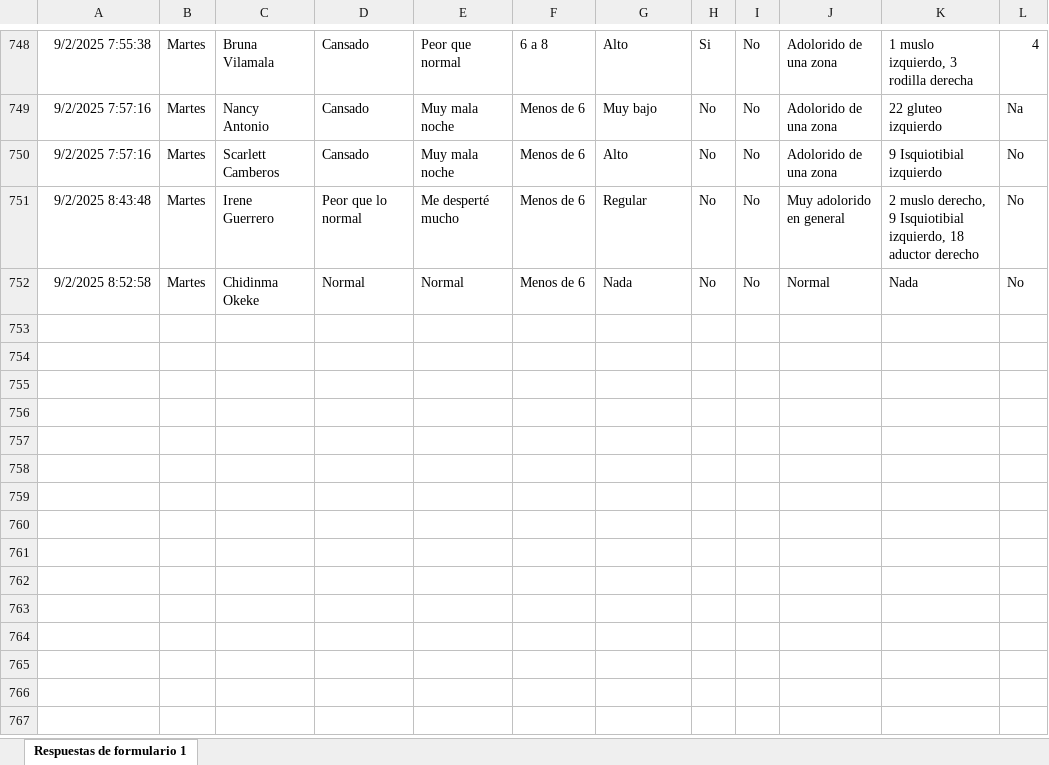
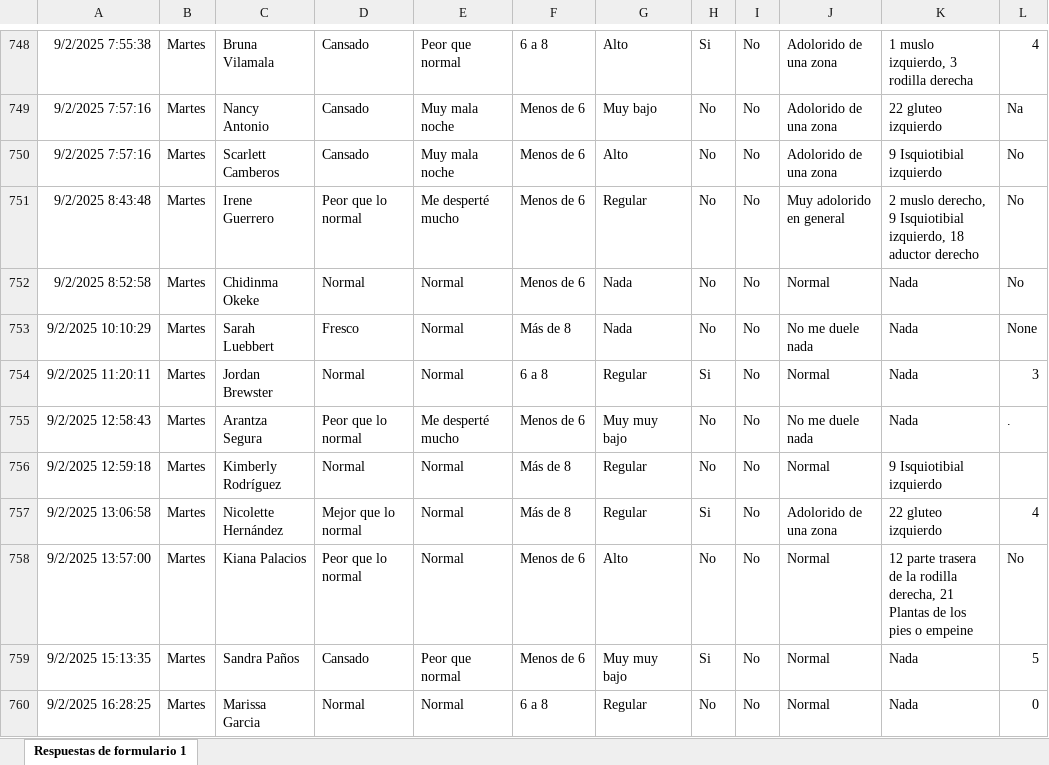
Before and after one commit to mr2293/dashboard_femenil, an Excel workbook: data/cuestionario_femenil.xlsx, sheet Respuestas de formulario 1, drawn as a sheet; only a part is shown, gaps mark what is left out; values as stored, in another font and other column widths than the file's, no borders; charts and pictures and conditional formats and table styles not drawn; the diff names each change by its address in the sheet, - before the commit and + after, or states it on an @@ line.

```diff
--- a/data/cuestionario_femenil.xlsx (sheet Respuestas de formulario 1)
+++ b/data/cuestionario_femenil.xlsx (sheet Respuestas de formulario 1)
+row 753: 9/2/2025 10:10:29 | Martes | Sarah Luebbert | Fresco | Normal | Más de 8 | Nada | No | No | No me duele nada | Nada | None
+row 754: 9/2/2025 11:20:11 | Martes | Jordan Brewster | Normal | Normal | 6 a 8 | Regular | Si | No | Normal | Nada | 3
+row 755: 9/2/2025 12:58:43 | Martes | Arantza Segura | Peor que lo normal | Me desperté mucho | Menos de 6 | Muy muy bajo | No | No | No me duele nada | Nada | .
+row 756: 9/2/2025 12:59:18 | Martes | Kimberly Rodríguez | Normal | Normal | Más de 8 | Regular | No | No | Normal | 9 Isquiotibial izquierdo
+row 757: 9/2/2025 13:06:58 | Martes | Nicolette Hernández | Mejor que lo normal | Normal | Más de 8 | Regular | Si | No | Adolorido de una zona | 22 gluteo izquierdo | 4
+row 758: 9/2/2025 13:57:00 | Martes | Kiana Palacios | Peor que lo normal | Normal | Menos de 6 | Alto | No | No | Normal | 12 parte trasera de la rodilla derecha, 21 Plantas de los pies o empeine | No
+row 759: 9/2/2025 15:13:35 | Martes | Sandra Paños | Cansado | Peor que normal | Menos de 6 | Muy muy bajo | Si | No | Normal | Nada | 5
+row 760: 9/2/2025 16:28:25 | Martes | Marissa Garcia | Normal | Normal | 6 a 8 | Regular | No | No | Normal | Nada | 0
```
Also changed, not shown: data/rpe_femenil.xlsx, 4 other files.
